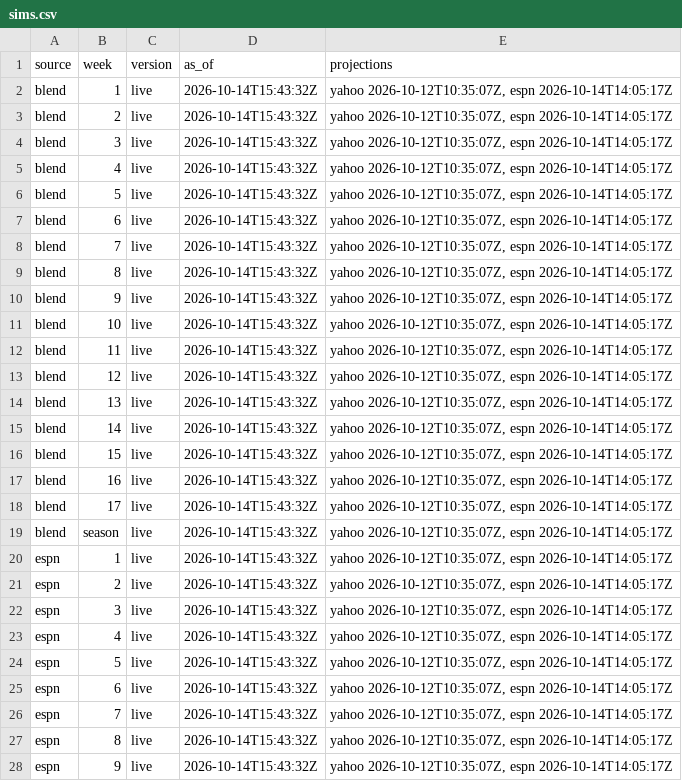
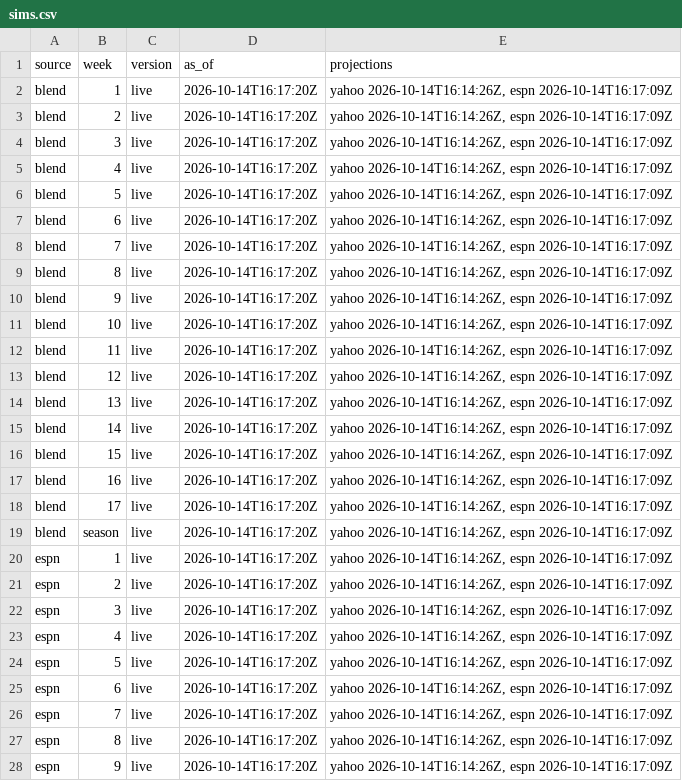
Before and after one commit to Dziesma/fantasy-lombards, a CSV file: data/yahoo/sims.csv, drawn as a sheet; only a part is shown; the diff covers the shown part only.

```diff
--- a/data/yahoo/sims.csv
+++ b/data/yahoo/sims.csv
@@ -1,28 +1,28 @@
 source,week,version,as_of,projections
-blend,1,live,2026-10-14T15:43:32Z,"yahoo 2026-10-12T10:35:07Z, espn 2026-10-14T14:05:17Z"
-blend,2,live,2026-10-14T15:43:32Z,"yahoo 2026-10-12T10:35:07Z, espn 2026-10-14T14:05:17Z"
-blend,3,live,2026-10-14T15:43:32Z,"yahoo 2026-10-12T10:35:07Z, espn 2026-10-14T14:05:17Z"
-blend,4,live,2026-10-14T15:43:32Z,"yahoo 2026-10-12T10:35:07Z, espn 2026-10-14T14:05:17Z"
-blend,5,live,2026-10-14T15:43:32Z,"yahoo 2026-10-12T10:35:07Z, espn 2026-10-14T14:05:17Z"
-blend,6,live,2026-10-14T15:43:32Z,"yahoo 2026-10-12T10:35:07Z, espn 2026-10-14T14:05:17Z"
-blend,7,live,2026-10-14T15:43:32Z,"yahoo 2026-10-12T10:35:07Z, espn 2026-10-14T14:05:17Z"
-blend,8,live,2026-10-14T15:43:32Z,"yahoo 2026-10-12T10:35:07Z, espn 2026-10-14T14:05:17Z"
-blend,9,live,2026-10-14T15:43:32Z,"yahoo 2026-10-12T10:35:07Z, espn 2026-10-14T14:05:17Z"
-blend,10,live,2026-10-14T15:43:32Z,"yahoo 2026-10-12T10:35:07Z, espn 2026-10-14T14:05:17Z"
-blend,11,live,2026-10-14T15:43:32Z,"yahoo 2026-10-12T10:35:07Z, espn 2026-10-14T14:05:17Z"
-blend,12,live,2026-10-14T15:43:32Z,"yahoo 2026-10-12T10:35:07Z, espn 2026-10-14T14:05:17Z"
-blend,13,live,2026-10-14T15:43:32Z,"yahoo 2026-10-12T10:35:07Z, espn 2026-10-14T14:05:17Z"
-blend,14,live,2026-10-14T15:43:32Z,"yahoo 2026-10-12T10:35:07Z, espn 2026-10-14T14:05:17Z"
-blend,15,live,2026-10-14T15:43:32Z,"yahoo 2026-10-12T10:35:07Z, espn 2026-10-14T14:05:17Z"
-blend,16,live,2026-10-14T15:43:32Z,"yahoo 2026-10-12T10:35:07Z, espn 2026-10-14T14:05:17Z"
-blend,17,live,2026-10-14T15:43:32Z,"yahoo 2026-10-12T10:35:07Z, espn 2026-10-14T14:05:17Z"
-blend,season,live,2026-10-14T15:43:32Z,"yahoo 2026-10-12T10:35:07Z, espn 2026-10-14T14:05:17Z"
-espn,1,live,2026-10-14T15:43:32Z,"yahoo 2026-10-12T10:35:07Z, espn 2026-10-14T14:05:17Z"
-espn,2,live,2026-10-14T15:43:32Z,"yahoo 2026-10-12T10:35:07Z, espn 2026-10-14T14:05:17Z"
-espn,3,live,2026-10-14T15:43:32Z,"yahoo 2026-10-12T10:35:07Z, espn 2026-10-14T14:05:17Z"
-espn,4,live,2026-10-14T15:43:32Z,"yahoo 2026-10-12T10:35:07Z, espn 2026-10-14T14:05:17Z"
-espn,5,live,2026-10-14T15:43:32Z,"yahoo 2026-10-12T10:35:07Z, espn 2026-10-14T14:05:17Z"
-espn,6,live,2026-10-14T15:43:32Z,"yahoo 2026-10-12T10:35:07Z, espn 2026-10-14T14:05:17Z"
-espn,7,live,2026-10-14T15:43:32Z,"yahoo 2026-10-12T10:35:07Z, espn 2026-10-14T14:05:17Z"
-espn,8,live,2026-10-14T15:43:32Z,"yahoo 2026-10-12T10:35:07Z, espn 2026-10-14T14:05:17Z"
-espn,9,live,2026-10-14T15:43:32Z,"yahoo 2026-10-12T10:35:07Z, espn 2026-10-14T14:05:17Z"
+blend,1,live,2026-10-14T16:17:20Z,"yahoo 2026-10-14T16:14:26Z, espn 2026-10-14T16:17:09Z"
+blend,2,live,2026-10-14T16:17:20Z,"yahoo 2026-10-14T16:14:26Z, espn 2026-10-14T16:17:09Z"
+blend,3,live,2026-10-14T16:17:20Z,"yahoo 2026-10-14T16:14:26Z, espn 2026-10-14T16:17:09Z"
+blend,4,live,2026-10-14T16:17:20Z,"yahoo 2026-10-14T16:14:26Z, espn 2026-10-14T16:17:09Z"
+blend,5,live,2026-10-14T16:17:20Z,"yahoo 2026-10-14T16:14:26Z, espn 2026-10-14T16:17:09Z"
+blend,6,live,2026-10-14T16:17:20Z,"yahoo 2026-10-14T16:14:26Z, espn 2026-10-14T16:17:09Z"
+blend,7,live,2026-10-14T16:17:20Z,"yahoo 2026-10-14T16:14:26Z, espn 2026-10-14T16:17:09Z"
+blend,8,live,2026-10-14T16:17:20Z,"yahoo 2026-10-14T16:14:26Z, espn 2026-10-14T16:17:09Z"
+blend,9,live,2026-10-14T16:17:20Z,"yahoo 2026-10-14T16:14:26Z, espn 2026-10-14T16:17:09Z"
+blend,10,live,2026-10-14T16:17:20Z,"yahoo 2026-10-14T16:14:26Z, espn 2026-10-14T16:17:09Z"
+blend,11,live,2026-10-14T16:17:20Z,"yahoo 2026-10-14T16:14:26Z, espn 2026-10-14T16:17:09Z"
+blend,12,live,2026-10-14T16:17:20Z,"yahoo 2026-10-14T16:14:26Z, espn 2026-10-14T16:17:09Z"
+blend,13,live,2026-10-14T16:17:20Z,"yahoo 2026-10-14T16:14:26Z, espn 2026-10-14T16:17:09Z"
+blend,14,live,2026-10-14T16:17:20Z,"yahoo 2026-10-14T16:14:26Z, espn 2026-10-14T16:17:09Z"
+blend,15,live,2026-10-14T16:17:20Z,"yahoo 2026-10-14T16:14:26Z, espn 2026-10-14T16:17:09Z"
+blend,16,live,2026-10-14T16:17:20Z,"yahoo 2026-10-14T16:14:26Z, espn 2026-10-14T16:17:09Z"
+blend,17,live,2026-10-14T16:17:20Z,"yahoo 2026-10-14T16:14:26Z, espn 2026-10-14T16:17:09Z"
+blend,season,live,2026-10-14T16:17:20Z,"yahoo 2026-10-14T16:14:26Z, espn 2026-10-14T16:17:09Z"
+espn,1,live,2026-10-14T16:17:20Z,"yahoo 2026-10-14T16:14:26Z, espn 2026-10-14T16:17:09Z"
+espn,2,live,2026-10-14T16:17:20Z,"yahoo 2026-10-14T16:14:26Z, espn 2026-10-14T16:17:09Z"
+espn,3,live,2026-10-14T16:17:20Z,"yahoo 2026-10-14T16:14:26Z, espn 2026-10-14T16:17:09Z"
+espn,4,live,2026-10-14T16:17:20Z,"yahoo 2026-10-14T16:14:26Z, espn 2026-10-14T16:17:09Z"
+espn,5,live,2026-10-14T16:17:20Z,"yahoo 2026-10-14T16:14:26Z, espn 2026-10-14T16:17:09Z"
+espn,6,live,2026-10-14T16:17:20Z,"yahoo 2026-10-14T16:14:26Z, espn 2026-10-14T16:17:09Z"
+espn,7,live,2026-10-14T16:17:20Z,"yahoo 2026-10-14T16:14:26Z, espn 2026-10-14T16:17:09Z"
+espn,8,live,2026-10-14T16:17:20Z,"yahoo 2026-10-14T16:14:26Z, espn 2026-10-14T16:17:09Z"
+espn,9,live,2026-10-14T16:17:20Z,"yahoo 2026-10-14T16:14:26Z, espn 2026-10-14T16:17:09Z"
```
Also changed, not shown: 54 edited cells elsewhere in this file, data/yahoo/odds.csv, data/yahoo/power.csv.
